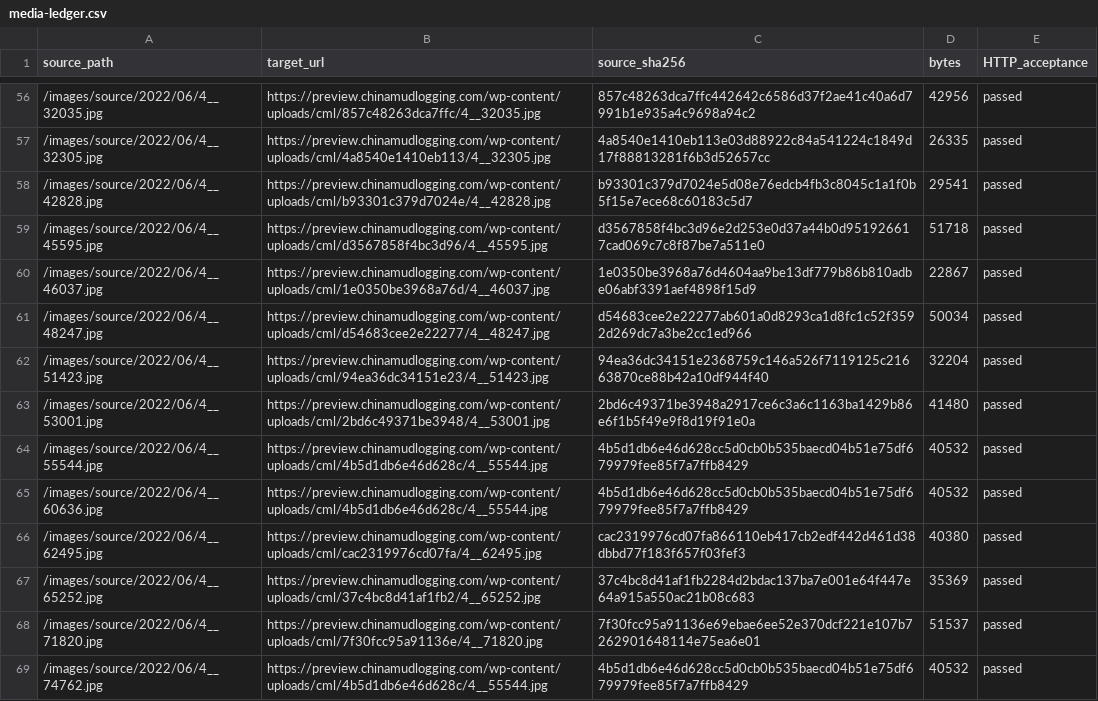
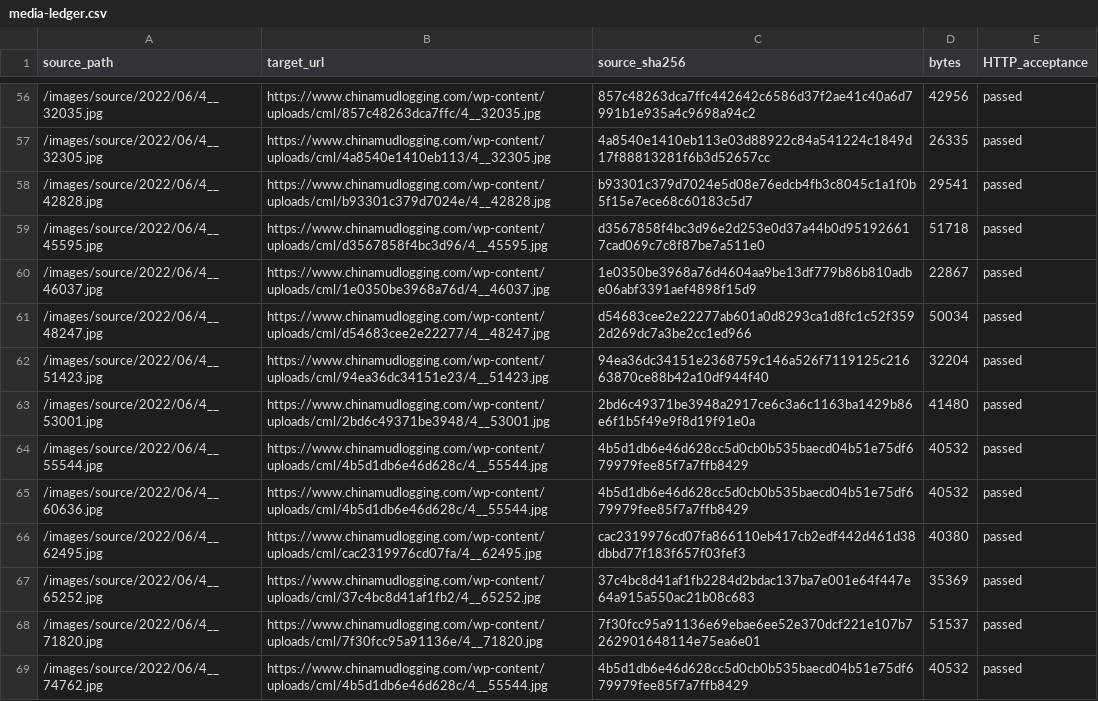
Before and after one commit to weitzu-com/chinamudlogging.com, a CSV file: wordpress/migration/media-ledger.csv, drawn as a sheet; only a part is shown, gaps mark what is left out; the diff covers the shown part only.

```diff
--- a/wordpress/migration/media-ledger.csv
+++ b/wordpress/migration/media-ledger.csv
@@ -56,14 +56,14 @@ source_path,target_url,source_sha256,bytes,HTTP_acceptance
-/images/source/2022/06/4__32035.jpg,https://preview.chinamudlogging.com/wp-content/uploads/cml/857c48263dca7ffc/4__32035.jpg,857c48263dca7ffc442642c6586d37f2ae41c40a6d7991b1e935a4c9698a94c2,42956,passed
-/images/source/2022/06/4__32305.jpg,https://preview.chinamudlogging.com/wp-content/uploads/cml/4a8540e1410eb113/4__32305.jpg,4a8540e1410eb113e03d88922c84a541224c1849d17f88813281f6b3d52657cc,26335,passed
-/images/source/2022/06/4__42828.jpg,https://preview.chinamudlogging.com/wp-content/uploads/cml/b93301c379d7024e/4__42828.jpg,b93301c379d7024e5d08e76edcb4fb3c8045c1a1f0b5f15e7ece68c60183c5d7,29541,passed
-/images/source/2022/06/4__45595.jpg,https://preview.chinamudlogging.com/wp-content/uploads/cml/d3567858f4bc3d96/4__45595.jpg,d3567858f4bc3d96e2d253e0d37a44b0d951926617cad069c7c8f87be7a511e0,51718,passed
-/images/source/2022/06/4__46037.jpg,https://preview.chinamudlogging.com/wp-content/uploads/cml/1e0350be3968a76d/4__46037.jpg,1e0350be3968a76d4604aa9be13df779b86b810adbe06abf3391aef4898f15d9,22867,passed
-/images/source/2022/06/4__48247.jpg,https://preview.chinamudlogging.com/wp-content/uploads/cml/d54683cee2e22277/4__48247.jpg,d54683cee2e22277ab601a0d8293ca1d8fc1c52f3592d269dc7a3be2cc1ed966,50034,passed
-/images/source/2022/06/4__51423.jpg,https://preview.chinamudlogging.com/wp-content/uploads/cml/94ea36dc34151e23/4__51423.jpg,94ea36dc34151e2368759c146a526f7119125c21663870ce88b42a10df944f40,32204,passed
-/images/source/2022/06/4__53001.jpg,https://preview.chinamudlogging.com/wp-content/uploads/cml/2bd6c49371be3948/4__53001.jpg,2bd6c49371be3948a2917ce6c3a6c1163ba1429b86e6f1b5f49e9f8d19f91e0a,41480,passed
-/images/source/2022/06/4__55544.jpg,https://preview.chinamudlogging.com/wp-content/uploads/cml/4b5d1db6e46d628c/4__55544.jpg,4b5d1db6e46d628cc5d0cb0b535baecd04b51e75df679979fee85f7a7ffb8429,40532,passed
-/images/source/2022/06/4__60636.jpg,https://preview.chinamudlogging.com/wp-content/uploads/cml/4b5d1db6e46d628c/4__55544.jpg,4b5d1db6e46d628cc5d0cb0b535baecd04b51e75df679979fee85f7a7ffb8429,40532,passed
-/images/source/2022/06/4__62495.jpg,https://preview.chinamudlogging.com/wp-content/uploads/cml/cac2319976cd07fa/4__62495.jpg,cac2319976cd07fa866110eb417cb2edf442d461d38dbbd77f183f657f03fef3,40380,passed
-/images/source/2022/06/4__65252.jpg,https://preview.chinamudlogging.com/wp-content/uploads/cml/37c4bc8d41af1fb2/4__65252.jpg,37c4bc8d41af1fb2284d2bdac137ba7e001e64f447e64a915a550ac21b08c683,35369,passed
-/images/source/2022/06/4__71820.jpg,https://preview.chinamudlogging.com/wp-content/uploads/cml/7f30fcc95a91136e/4__71820.jpg,7f30fcc95a91136e69ebae6ee52e370dcf221e107b7262901648114e75ea6e01,51537,passed
-/images/source/2022/06/4__74762.jpg,https://preview.chinamudlogging.com/wp-content/uploads/cml/4b5d1db6e46d628c/4__55544.jpg,4b5d1db6e46d628cc5d0cb0b535baecd04b51e75df679979fee85f7a7ffb8429,40532,passed
+/images/source/2022/06/4__32035.jpg,https://www.chinamudlogging.com/wp-content/uploads/cml/857c48263dca7ffc/4__32035.jpg,857c48263dca7ffc442642c6586d37f2ae41c40a6d7991b1e935a4c9698a94c2,42956,passed
+/images/source/2022/06/4__32305.jpg,https://www.chinamudlogging.com/wp-content/uploads/cml/4a8540e1410eb113/4__32305.jpg,4a8540e1410eb113e03d88922c84a541224c1849d17f88813281f6b3d52657cc,26335,passed
+/images/source/2022/06/4__42828.jpg,https://www.chinamudlogging.com/wp-content/uploads/cml/b93301c379d7024e/4__42828.jpg,b93301c379d7024e5d08e76edcb4fb3c8045c1a1f0b5f15e7ece68c60183c5d7,29541,passed
+/images/source/2022/06/4__45595.jpg,https://www.chinamudlogging.com/wp-content/uploads/cml/d3567858f4bc3d96/4__45595.jpg,d3567858f4bc3d96e2d253e0d37a44b0d951926617cad069c7c8f87be7a511e0,51718,passed
+/images/source/2022/06/4__46037.jpg,https://www.chinamudlogging.com/wp-content/uploads/cml/1e0350be3968a76d/4__46037.jpg,1e0350be3968a76d4604aa9be13df779b86b810adbe06abf3391aef4898f15d9,22867,passed
+/images/source/2022/06/4__48247.jpg,https://www.chinamudlogging.com/wp-content/uploads/cml/d54683cee2e22277/4__48247.jpg,d54683cee2e22277ab601a0d8293ca1d8fc1c52f3592d269dc7a3be2cc1ed966,50034,passed
+/images/source/2022/06/4__51423.jpg,https://www.chinamudlogging.com/wp-content/uploads/cml/94ea36dc34151e23/4__51423.jpg,94ea36dc34151e2368759c146a526f7119125c21663870ce88b42a10df944f40,32204,passed
+/images/source/2022/06/4__53001.jpg,https://www.chinamudlogging.com/wp-content/uploads/cml/2bd6c49371be3948/4__53001.jpg,2bd6c49371be3948a2917ce6c3a6c1163ba1429b86e6f1b5f49e9f8d19f91e0a,41480,passed
+/images/source/2022/06/4__55544.jpg,https://www.chinamudlogging.com/wp-content/uploads/cml/4b5d1db6e46d628c/4__55544.jpg,4b5d1db6e46d628cc5d0cb0b535baecd04b51e75df679979fee85f7a7ffb8429,40532,passed
+/images/source/2022/06/4__60636.jpg,https://www.chinamudlogging.com/wp-content/uploads/cml/4b5d1db6e46d628c/4__55544.jpg,4b5d1db6e46d628cc5d0cb0b535baecd04b51e75df679979fee85f7a7ffb8429,40532,passed
+/images/source/2022/06/4__62495.jpg,https://www.chinamudlogging.com/wp-content/uploads/cml/cac2319976cd07fa/4__62495.jpg,cac2319976cd07fa866110eb417cb2edf442d461d38dbbd77f183f657f03fef3,40380,passed
+/images/source/2022/06/4__65252.jpg,https://www.chinamudlogging.com/wp-content/uploads/cml/37c4bc8d41af1fb2/4__65252.jpg,37c4bc8d41af1fb2284d2bdac137ba7e001e64f447e64a915a550ac21b08c683,35369,passed
+/images/source/2022/06/4__71820.jpg,https://www.chinamudlogging.com/wp-content/uploads/cml/7f30fcc95a91136e/4__71820.jpg,7f30fcc95a91136e69ebae6ee52e370dcf221e107b7262901648114e75ea6e01,51537,passed
+/images/source/2022/06/4__74762.jpg,https://www.chinamudlogging.com/wp-content/uploads/cml/4b5d1db6e46d628c/4__55544.jpg,4b5d1db6e46d628cc5d0cb0b535baecd04b51e75df679979fee85f7a7ffb8429,40532,passed
```
Also changed, not shown: 153 edited cells elsewhere in this file, wordpress/migration/content-acceptance.csv, wordpress/migration/content-ledger.csv, 45 other files.
